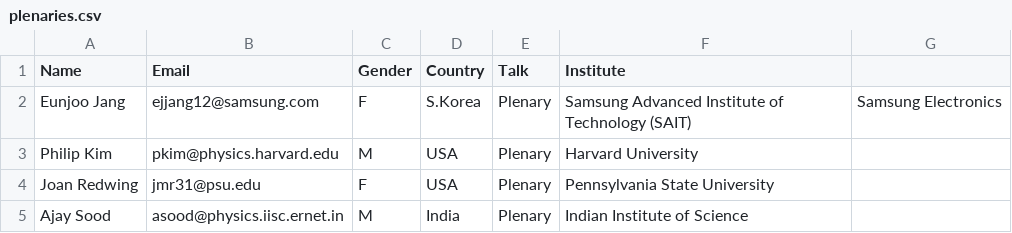
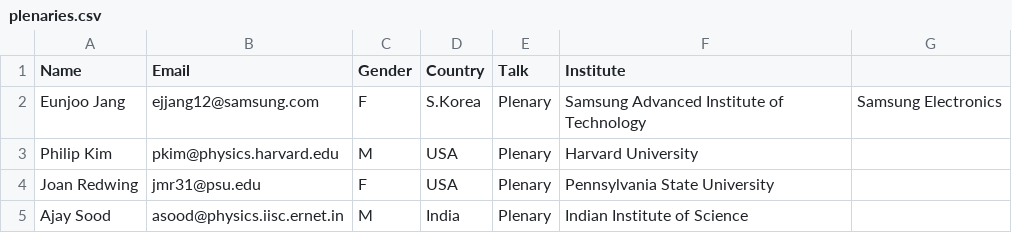
Before and after one commit to 0Hughman0/tmd_conference, a CSV file: tmd_conference/_data/plenaries.csv, drawn as a sheet.

Commit message:
Removed SAIT for EJ

```diff
--- a/tmd_conference/_data/plenaries.csv
+++ b/tmd_conference/_data/plenaries.csv
@@ -1,3 +1,3 @@
 Name,Email,Gender,Country,Talk,Institute
-Eunjoo Jang, ejjang12@samsung.com, F, S.Korea, Plenary,Samsung Advanced Institute of Technology (SAIT), Samsung Electronics
+Eunjoo Jang, ejjang12@samsung.com, F, S.Korea, Plenary,Samsung Advanced Institute of Technology, Samsung Electronics
 Philip Kim,pkim@physics.harvard.edu,M,USA,Plenary,Harvard University
```
